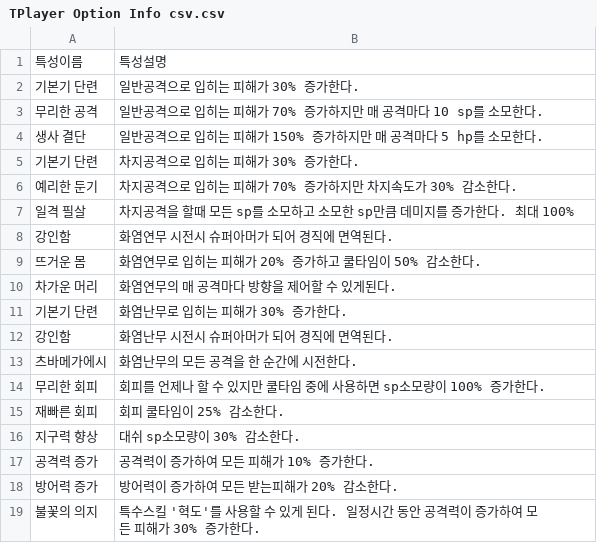
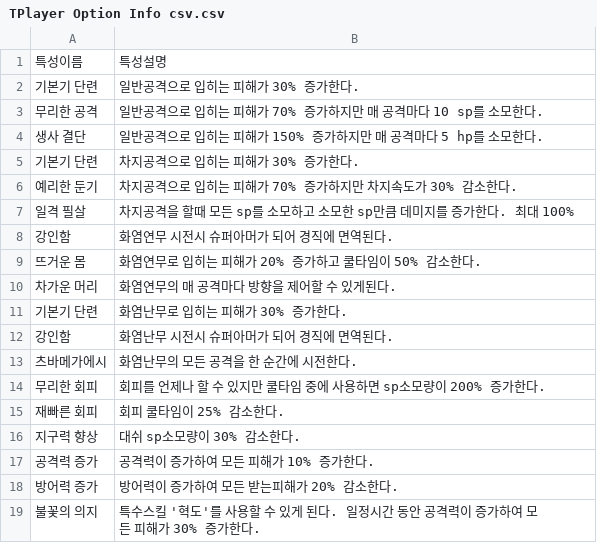
Before and after one commit to usw-world/project-ssd, a CSV file: Project SSD/Assets/Resources/TPlayer Option Info csv.csv, drawn as a sheet.

```diff
--- a/Project SSD/Assets/Resources/TPlayer Option Info csv.csv
+++ b/Project SSD/Assets/Resources/TPlayer Option Info csv.csv
@@ -13,3 +13,3 @@
 츠바메가에시,화염난무의 모든 공격을 한 순간에 시전한다.
-무리한 회피,회피를 언제나 할 수 있지만 쿨타임 중에 사용하면 sp소모량이 100% 증가한다.
+무리한 회피,회피를 언제나 할 수 있지만 쿨타임 중에 사용하면 sp소모량이 200% 증가한다.
 재빠른 회피,회피 쿨타임이 25% 감소한다.
```
Also changed, not shown: 4 other files.
